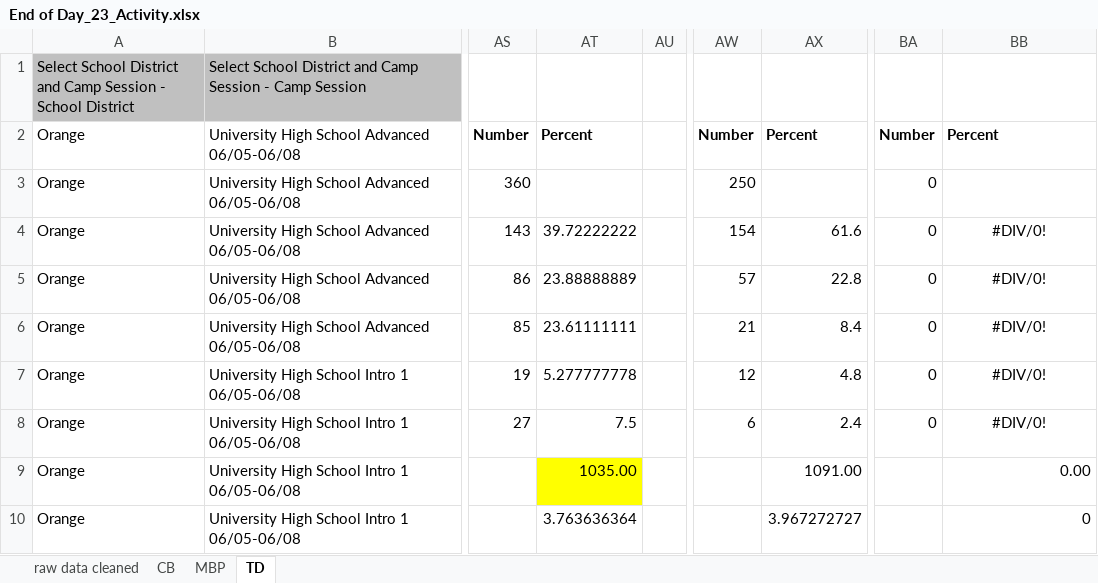
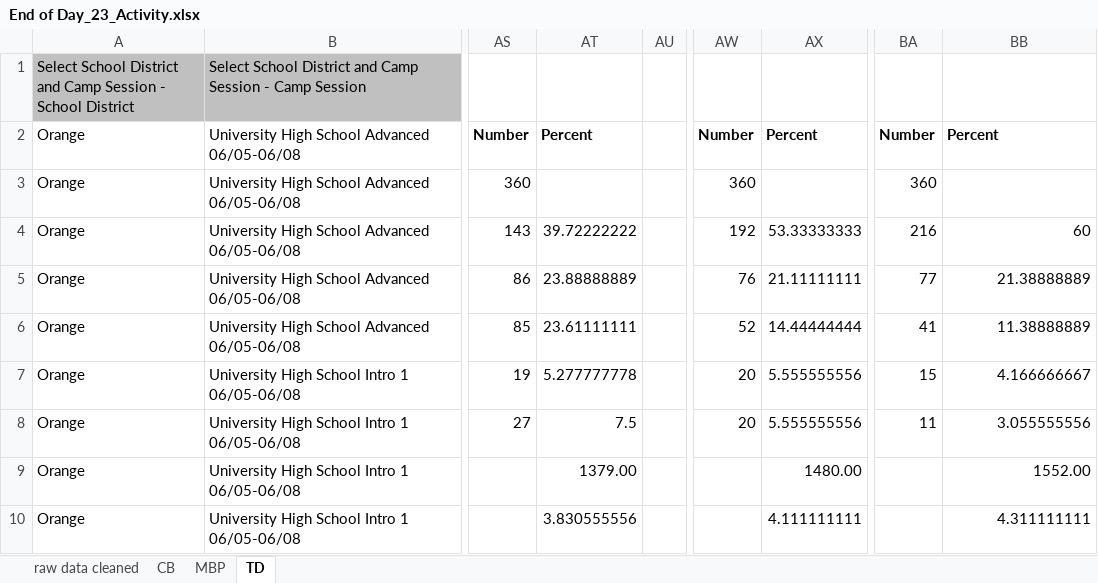
Before and after one commit to UF-EQuIPDGrant/GGEESummer23, an Excel workbook: Data/End of Day/End of Day_23_Activity.xlsx, sheet TD, drawn as a sheet; only a part is shown, gaps mark what is left out; values as stored, in another font and other column widths than the file's, no borders; the diff covers the shown part only; the diff names each change by its address in the sheet, - before the commit and + after, or states it on an @@ line.

Commit message:
finished prelim data

```diff
--- a/Data/End of Day/End of Day_23_Activity.xlsx (sheet TD)
+++ b/Data/End of Day/End of Day_23_Activity.xlsx (sheet TD)
-AW3: 250
+AW3: 360
-BA3: 0
+BA3: 360
-AW4: 154
+AW4: 192
-AX4: 61.6
+AX4: 53.33333333
-BA4: 0
+BA4: 216
-BB4: #DIV/0!
+BB4: 60
-BB4:BB8 alignment: center
+BB4:BB8 alignment: right
-AW5: 57
+AW5: 76
-AX5: 22.8
+AX5: 21.11111111
-BA5: 0
+BA5: 77
-BB5: #DIV/0!
+BB5: 21.38888889
-AW6: 21
+AW6: 52
-AX6: 8.4
+AX6: 14.44444444
-BA6: 0
+BA6: 41
-BB6: #DIV/0!
+BB6: 11.38888889
-AW7: 12
+AW7: 20
-AX7: 4.8
+AX7: 5.555555556
-BA7: 0
+BA7: 15
-BB7: #DIV/0!
+BB7: 4.166666667
-AW8: 6
+AW8: 20
-AX8: 2.4
+AX8: 5.555555556
-BA8: 0
+BA8: 11
-BB8: #DIV/0!
+BB8: 3.055555556
-AT9: 1035.00
+AT9: 1379.00
-AT9 fill: #FFFF00
+AT9 fill: none
-AX9: 1091.00
+AX9: 1480.00
-BB9: 0.00
+BB9: 1552.00
-AT10: 3.763636364
+AT10: 3.830555556
-AX10: 3.967272727
+AX10: 4.111111111
-BB10: 0
+BB10: 4.311111111
```
Also changed, not shown: 3 edited cells and cell formats elsewhere in this sheet.
